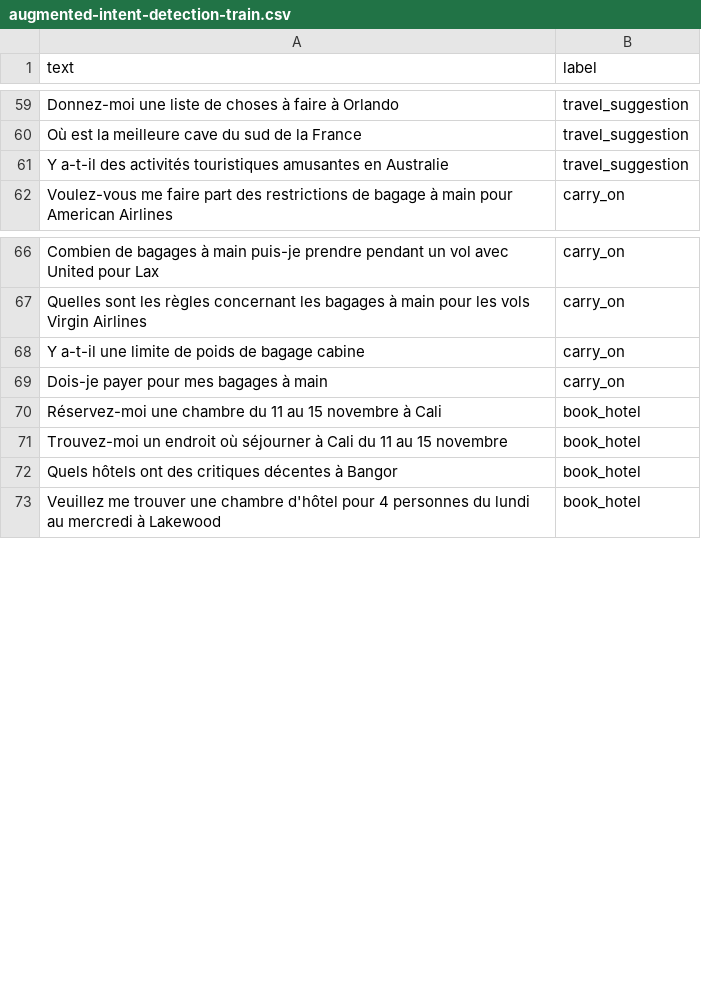
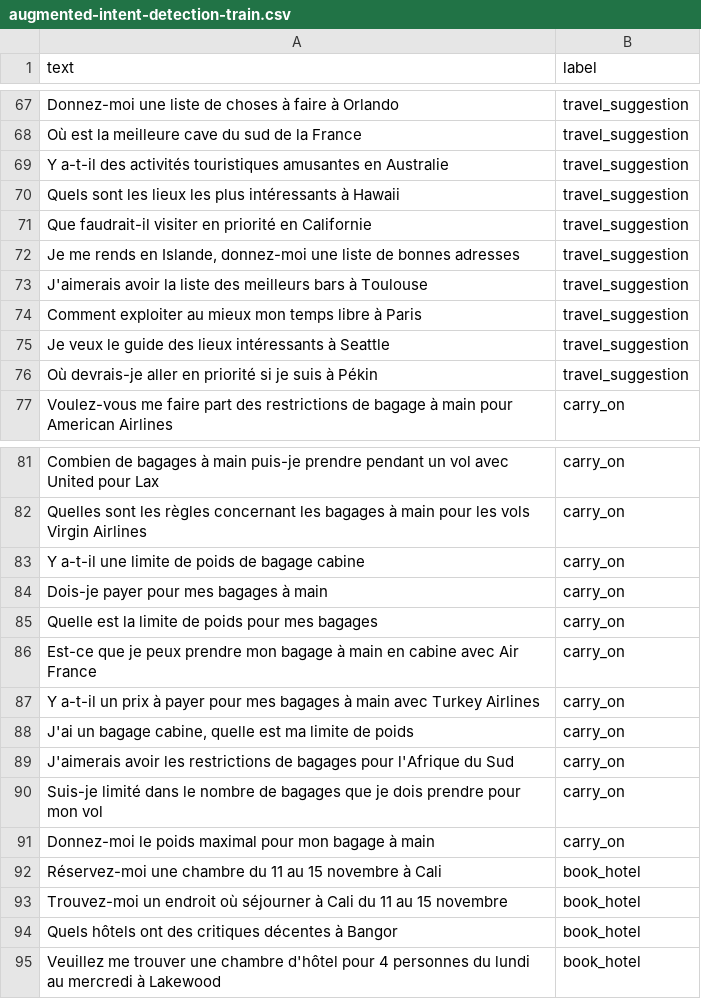
Before and after one commit to axeld5/algo_intention, a CSV file: data/augmented-intent-detection-train.csv, drawn as a sheet; only a part is shown, gaps mark what is left out; the diff covers the shown part only.

```diff
--- a/data/augmented-intent-detection-train.csv
+++ b/data/augmented-intent-detection-train.csv
@@ -61,2 +69,9 @@ Où est la meilleure cave du sud de la France,travel_suggestion
 Y a-t-il des activités touristiques amusantes en Australie,travel_suggestion
+Quels sont les lieux les plus intéressants à Hawaii,travel_suggestion
+Que faudrait-il visiter en priorité en Californie,travel_suggestion
+"Je me rends en Islande, donnez-moi une liste de bonnes adresses",travel_suggestion
+J'aimerais avoir la liste des meilleurs bars à Toulouse,travel_suggestion
+Comment exploiter au mieux mon temps libre à Paris,travel_suggestion
+Je veux le guide des lieux intéressants à Seattle,travel_suggestion
+Où devrais-je aller en priorité si je suis à Pékin,travel_suggestion
 Voulez-vous me faire part des restrictions de bagage à main pour American Airlines,carry_on
@@ -69,2 +84,9 @@ Y a-t-il une limite de poids de bagage cabine,carry_on
 Dois-je payer pour mes bagages à main,carry_on
+Quelle est la limite de poids pour mes bagages,carry_on
+Est-ce que je peux prendre mon bagage à main en cabine avec Air France,carry_on
+Y a-t-il un prix à payer pour mes bagages à main avec Turkey Airlines,carry_on
+"J'ai un bagage cabine, quelle est ma limite de poids",carry_on
+J'aimerais avoir les restrictions de bagages pour l'Afrique du Sud,carry_on
+Suis-je limité dans le nombre de bagages que je dois prendre pour mon vol,carry_on
+Donnez-moi le poids maximal pour mon bagage à main,carry_on
 Réservez-moi une chambre du 11 au 15 novembre à Cali,book_hotel
```
Also changed, not shown: 16 added rows elsewhere in this file, 2 other files.
